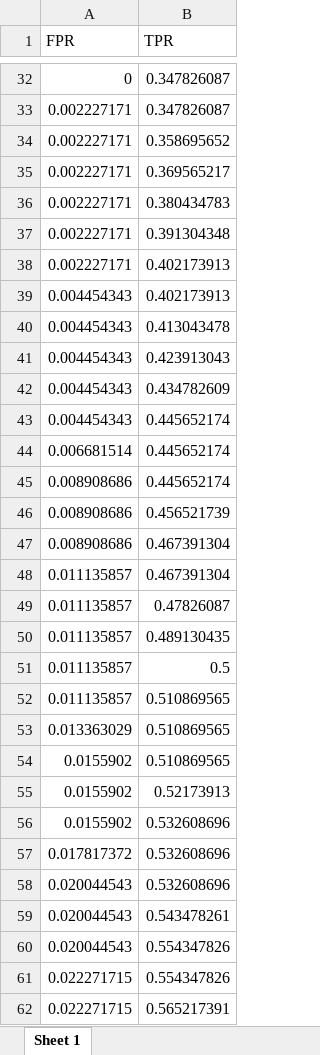
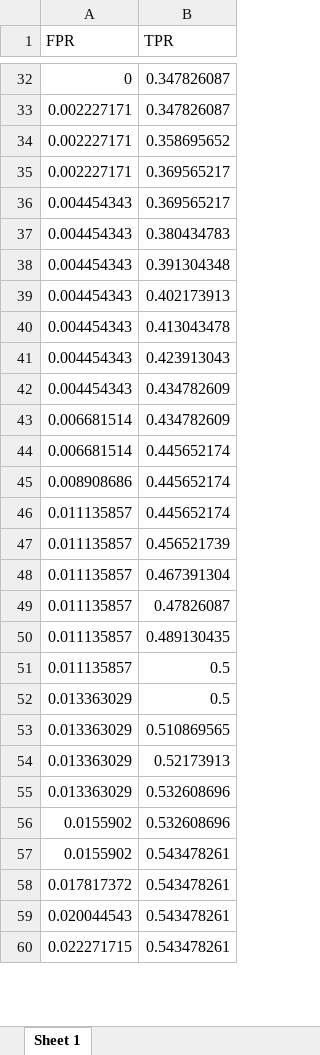
Before and after one commit to liawyihui/FIT3164_software, an Excel workbook: new_innovation/ROC_test.xlsx, sheet Sheet 1, drawn as a sheet; only a part is shown, gaps mark what is left out; values as stored, in another font and other column widths than the file's, no borders; removed rows and columns are numbered as before the commit, all else as after; the diff covers the shown part only; the diff names each change by its address in the sheet, - before the commit and + after, or states it on an @@ line.

```diff
--- a/new_innovation/ROC_test.xlsx (sheet Sheet 1)
+++ b/new_innovation/ROC_test.xlsx (sheet Sheet 1)
-row 36: 0.002227171 | 0.380434783
-row 37: 0.002227171 | 0.391304348
-row 38: 0.002227171 | 0.402173913
+row 36: 0.004454343 | 0.369565217
+row 37: 0.004454343 | 0.380434783
+row 38: 0.004454343 | 0.391304348
-row 43: 0.004454343 | 0.445652174
+row 43: 0.006681514 | 0.434782609
-row 46: 0.008908686 | 0.456521739
-row 47: 0.008908686 | 0.467391304
+row 46: 0.011135857 | 0.445652174
+row 47: 0.011135857 | 0.456521739
-row 52: 0.011135857 | 0.510869565
+row 52: 0.013363029 | 0.5
-row 54: 0.0155902 | 0.510869565
-A54 (FPR): 0.0155902
+A54 (FPR): 0.013363029
+row 55: 0.013363029 | 0.532608696
+row 57: 0.0155902 | 0.543478261
-B58 (TPR): 0.532608696
+B58 (TPR): 0.543478261
-row 58: 0.020044543 | 0.532608696
-row 60: 0.020044543 | 0.554347826
-B60 (TPR): 0.554347826
+B60 (TPR): 0.543478261
-row 62: 0.022271715 | 0.565217391
```
Also changed, not shown: 41 added rows, 39 removed rows and 165 edited cells elsewhere in this sheet, new_innovation/confusion_matrix.xlsx, new_innovation/variance_importance.xlsx, 3 other files.
